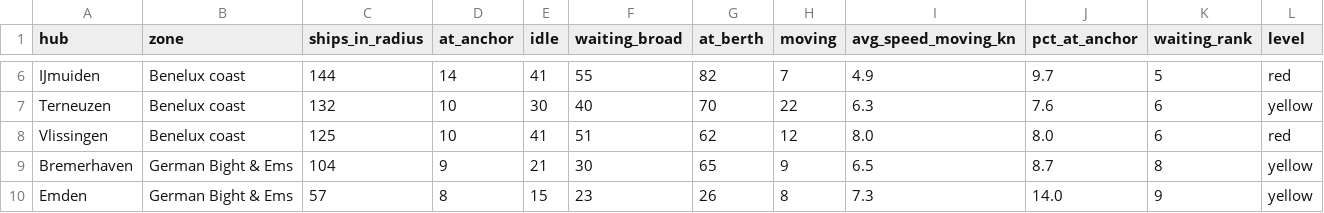
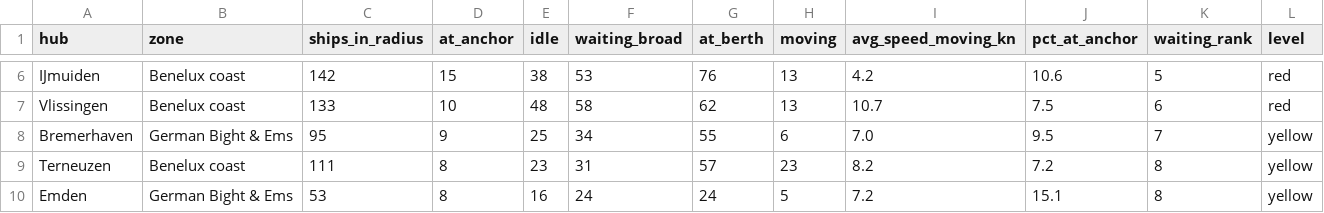
Before and after one commit to FaraazonMac/Maritime-Traffic-Analytics, a CSV file: analysis/outputs/sql/03_hub_congestion.csv, drawn as a sheet; only a part is shown, gaps mark what is left out; removed rows and columns are numbered as before the commit, all else as after; the diff covers the shown part only; the diff names each change by its address in the sheet, - before the commit and + after, or states it on an @@ line.

```diff
--- a/analysis/outputs/sql/03_hub_congestion.csv
+++ b/analysis/outputs/sql/03_hub_congestion.csv
-C6 (ships_in_radius): 144
+C6 (ships_in_radius): 142
-D6 (at_anchor): 14
+D6 (at_anchor): 15
-E6 (idle): 41
+E6 (idle): 38
-F6 (waiting_broad): 55
+F6 (waiting_broad): 53
-G6 (at_berth): 82
+G6 (at_berth): 76
-H6 (moving): 7
+H6 (moving): 13
-I6 (avg_speed_moving_kn): 4.9
+I6 (avg_speed_moving_kn): 4.2
-J6 (pct_at_anchor): 9.7
+J6 (pct_at_anchor): 10.6
-row 7: Terneuzen | Benelux coast | 132 | 10 | 30 | 40 | 70 | 22 | 6.3 | 7.6 | 6 | yellow
-C7 (ships_in_radius): 125
+C7 (ships_in_radius): 133
-E7 (idle): 41
+E7 (idle): 48
-F7 (waiting_broad): 51
+F7 (waiting_broad): 58
-H7 (moving): 12
+H7 (moving): 13
-I7 (avg_speed_moving_kn): 8.0
+I7 (avg_speed_moving_kn): 10.7
-J7 (pct_at_anchor): 8.0
+J7 (pct_at_anchor): 7.5
-C8 (ships_in_radius): 104
+C8 (ships_in_radius): 95
-E8 (idle): 21
+E8 (idle): 25
-F8 (waiting_broad): 30
+F8 (waiting_broad): 34
-G8 (at_berth): 65
+G8 (at_berth): 55
-H8 (moving): 9
+H8 (moving): 6
-I8 (avg_speed_moving_kn): 6.5
+I8 (avg_speed_moving_kn): 7.0
-J8 (pct_at_anchor): 8.7
+J8 (pct_at_anchor): 9.5
-K8 (waiting_rank): 8
+K8 (waiting_rank): 7
+row 9: Terneuzen | Benelux coast | 111 | 8 | 23 | 31 | 57 | 23 | 8.2 | 7.2 | 8 | yellow
-C10 (ships_in_radius): 57
+C10 (ships_in_radius): 53
-E10 (idle): 15
+E10 (idle): 16
-F10 (waiting_broad): 23
+F10 (waiting_broad): 24
-G10 (at_berth): 26
+G10 (at_berth): 24
-H10 (moving): 8
+H10 (moving): 5
-I10 (avg_speed_moving_kn): 7.3
+I10 (avg_speed_moving_kn): 7.2
-J10 (pct_at_anchor): 14.0
+J10 (pct_at_anchor): 15.1
-K10 (waiting_rank): 9
+K10 (waiting_rank): 8
```
Also changed, not shown: 1 added row, 1 removed row and 85 edited cells elsewhere in this file, analysis/outputs/data/estimates.csv, analysis/outputs/data/hub_table.csv, 44 other files.
